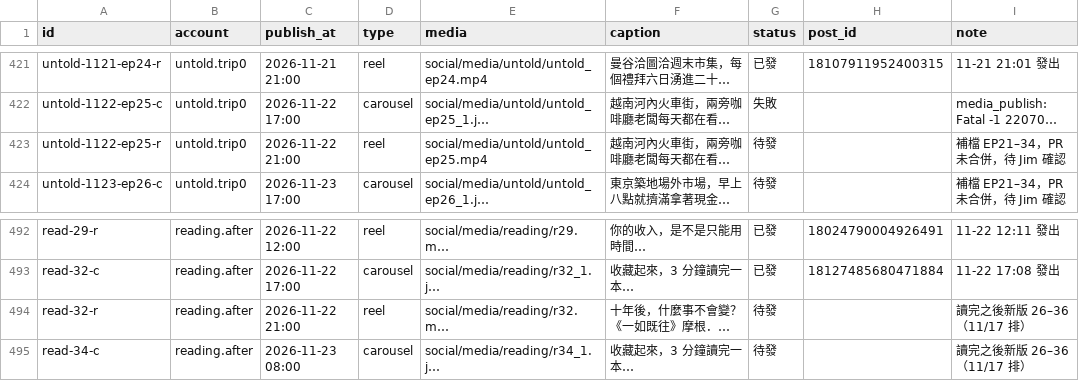
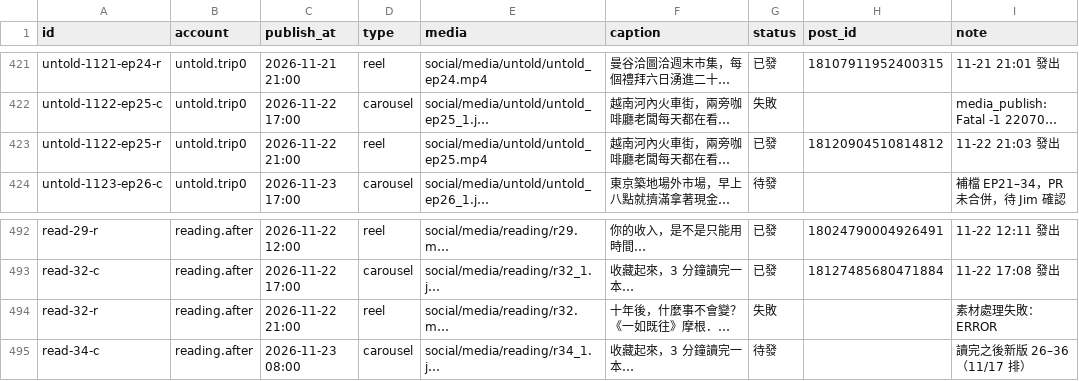
Before and after one commit to jay0916746661/jimframe-site, a CSV file: tools/meta-poster/ig_queue.csv, drawn as a sheet; only a part is shown, gaps mark what is left out; long unchanged cells end in …; the diff names each change by its address in the sheet, - before the commit and + after, or states it on an @@ line.

Commit message:
IG 發文結果 2026-11-22 13:03

```diff
--- a/tools/meta-poster/ig_queue.csv
+++ b/tools/meta-poster/ig_queue.csv
-G423 (status): 待發
+G423 (status): 已發
-H423 (post_id): (empty)
+H423 (post_id): 18120904510814812
-I423 (note): 補檔 EP21–34，PR 未合併，待 Jim 確認
+I423 (note): 11-22 21:03 發出
-G494 (status): 待發
+G494 (status): 失敗
-I494 (note): 讀完之後新版 26–36（11/17 排）
+I494 (note): 素材處理失敗：ERROR
```
